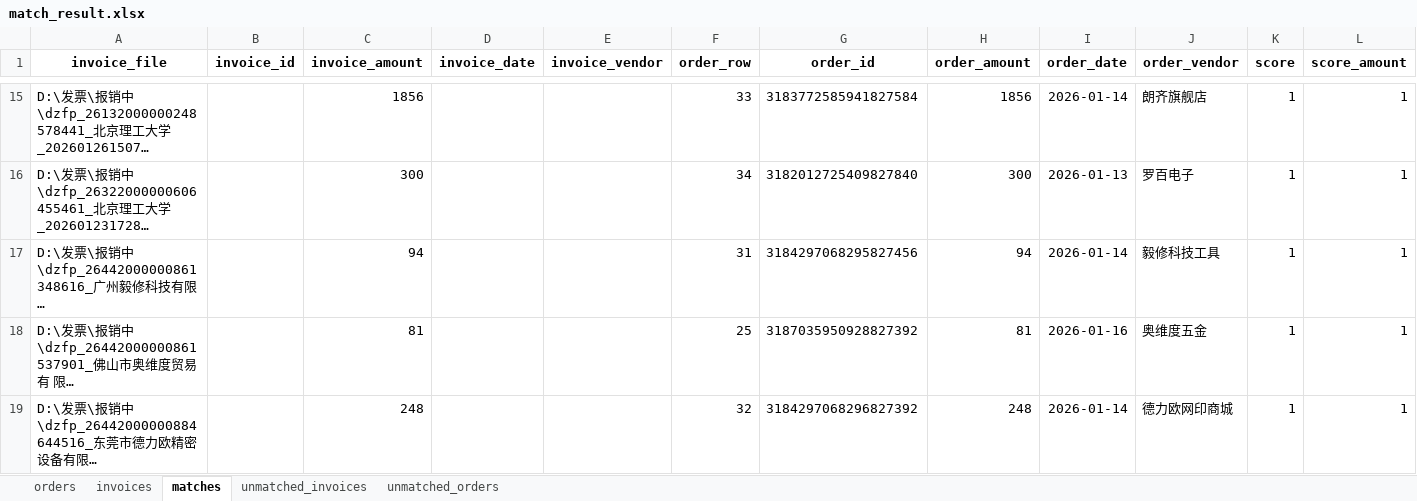
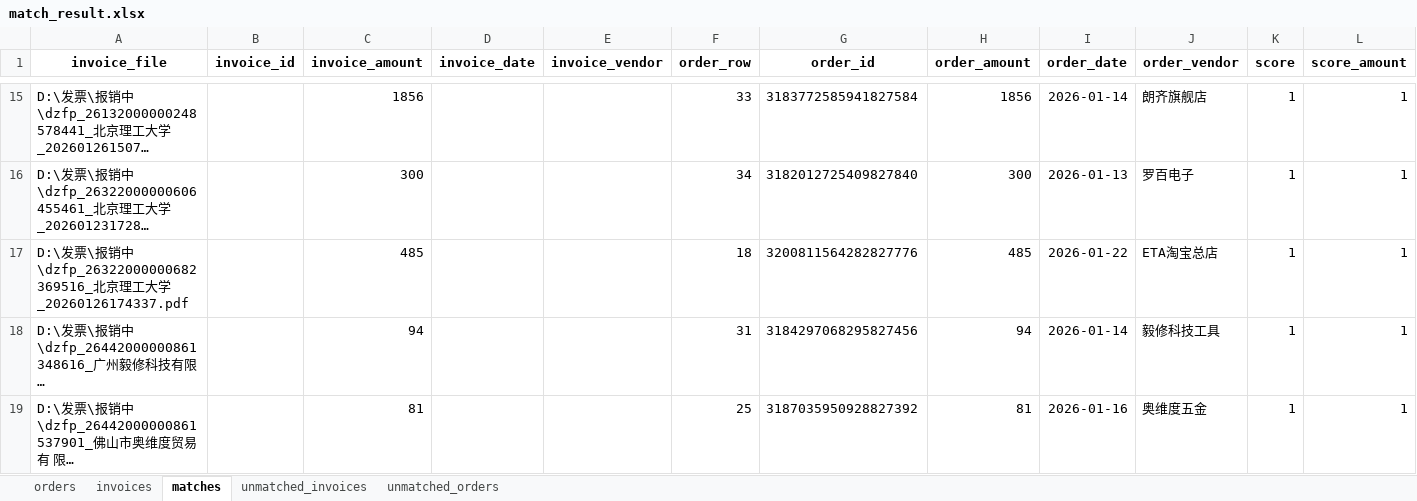
Before and after one commit to JIE-CAO-0911/-----, an Excel workbook: match_result.xlsx, sheet matches, drawn as a sheet; only a part is shown, gaps mark what is left out; the shorter side is filled out with more unchanged rows; long unchanged cells end in …; values as stored, in another font and other column widths than the file's, no borders; rows hold the shown columns only; the diff names each change by its address in the sheet, - before the commit and + after, or states it on an @@ line.

```diff
--- a/match_result.xlsx (sheet matches)
+++ b/match_result.xlsx (sheet matches)
+row 17: D:\发票\报销中\dzfp_26322000000682369516_北京理工大学_20260126174337.pdf |  | 485 |  |  | 18 | 3200811564282827776 | 485 | 2026-01-22 | ETA淘宝总店 | 1 | 1
```
Also changed, not shown: sheet unmatched_orders, sheet invoices, sheet orders, 2 other files.
